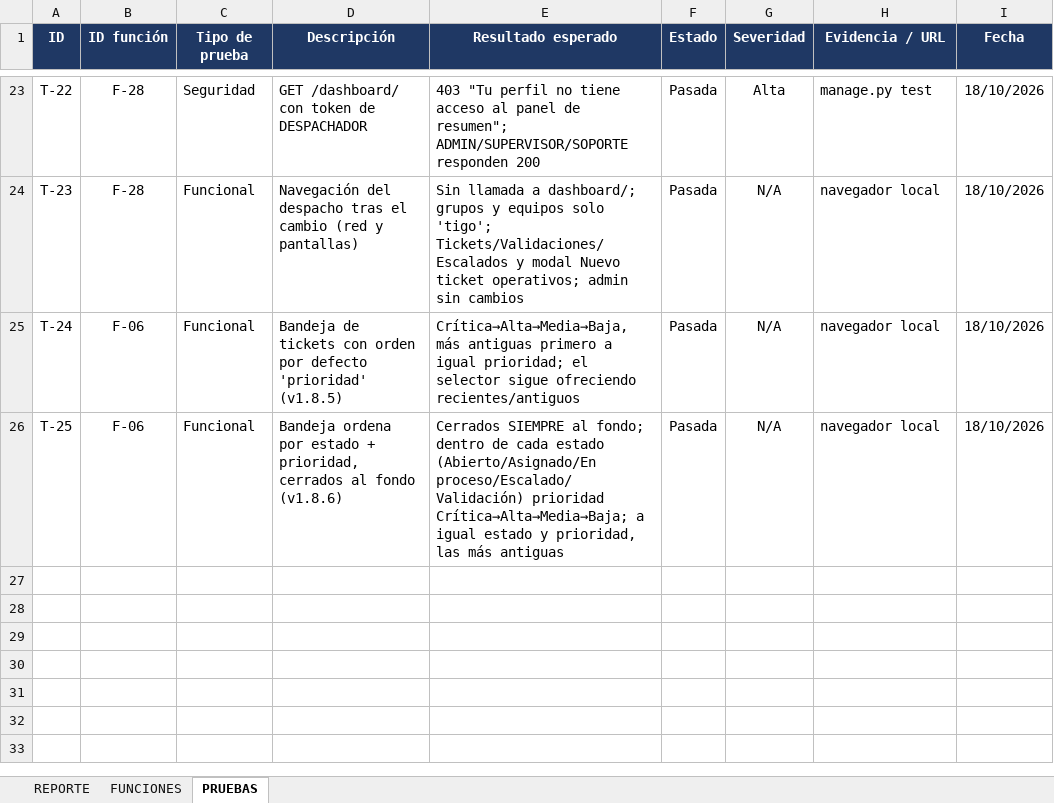
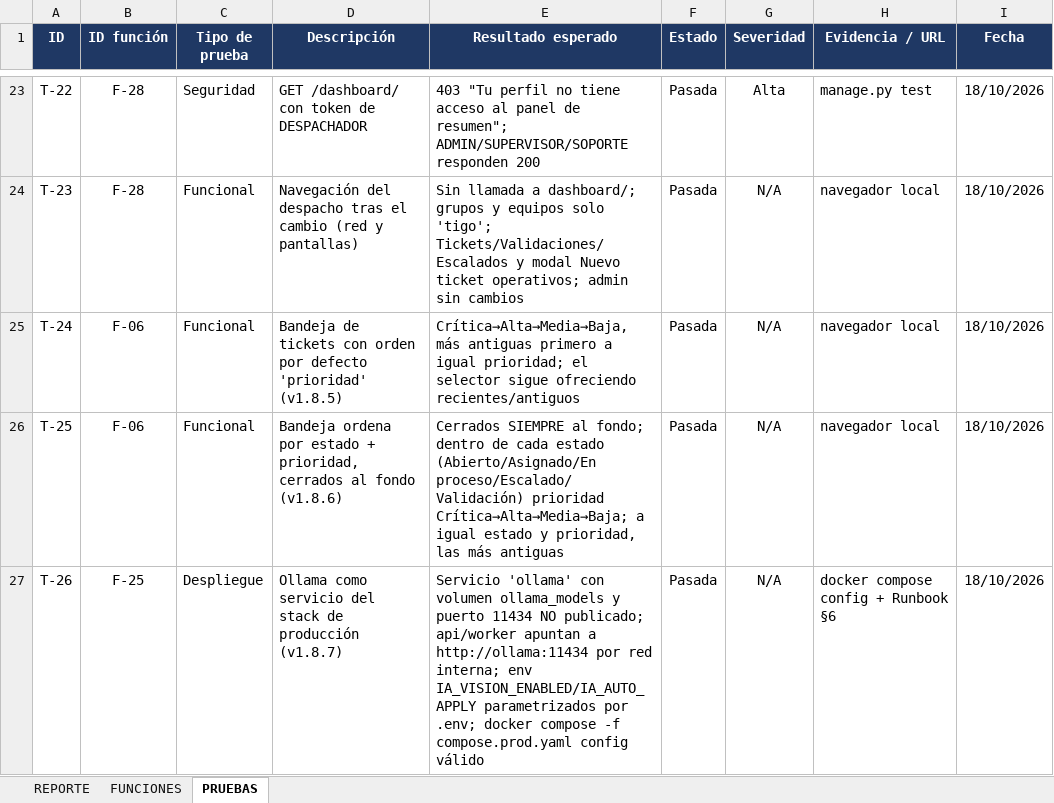
Before and after one commit to GabrielSazo/Soporte-Despacho, an Excel workbook: Evidencias y Documentacion/REPORTE_7_Entrega_Definitiva.xlsx, sheet PRUEBAS, drawn as a sheet; only a part is shown, gaps mark what is left out; values as stored, in another font and other column widths than the file's, no borders; the diff names each change by its address in the sheet, - before the commit and + after, or states it on an @@ line.

Commit message:
v1.8.7: Ollama como servicio del stack de produccion (compose.prod + runbook §6)

```diff
--- a/Evidencias y Documentacion/REPORTE_7_Entrega_Definitiva.xlsx (sheet PRUEBAS)
+++ b/Evidencias y Documentacion/REPORTE_7_Entrega_Definitiva.xlsx (sheet PRUEBAS)
+row 27: T-26 | F-25 | Despliegue | Ollama como servicio del stack de producción (v1.8.7) | Servicio 'ollama' con volumen ollama_models y puerto 11434 NO publicado; api/worker apuntan a http://ollama:11434 por red interna; env IA_VISION_ENABLED/IA_AUTO_APPLY parametrizados por .env; docker compose -f compose.prod.yaml config válido | Pasada | N/A | docker compose config + Runbook §6 | 18/10/2026
```
Also changed, not shown: sheet REPORTE, 4 other files.
